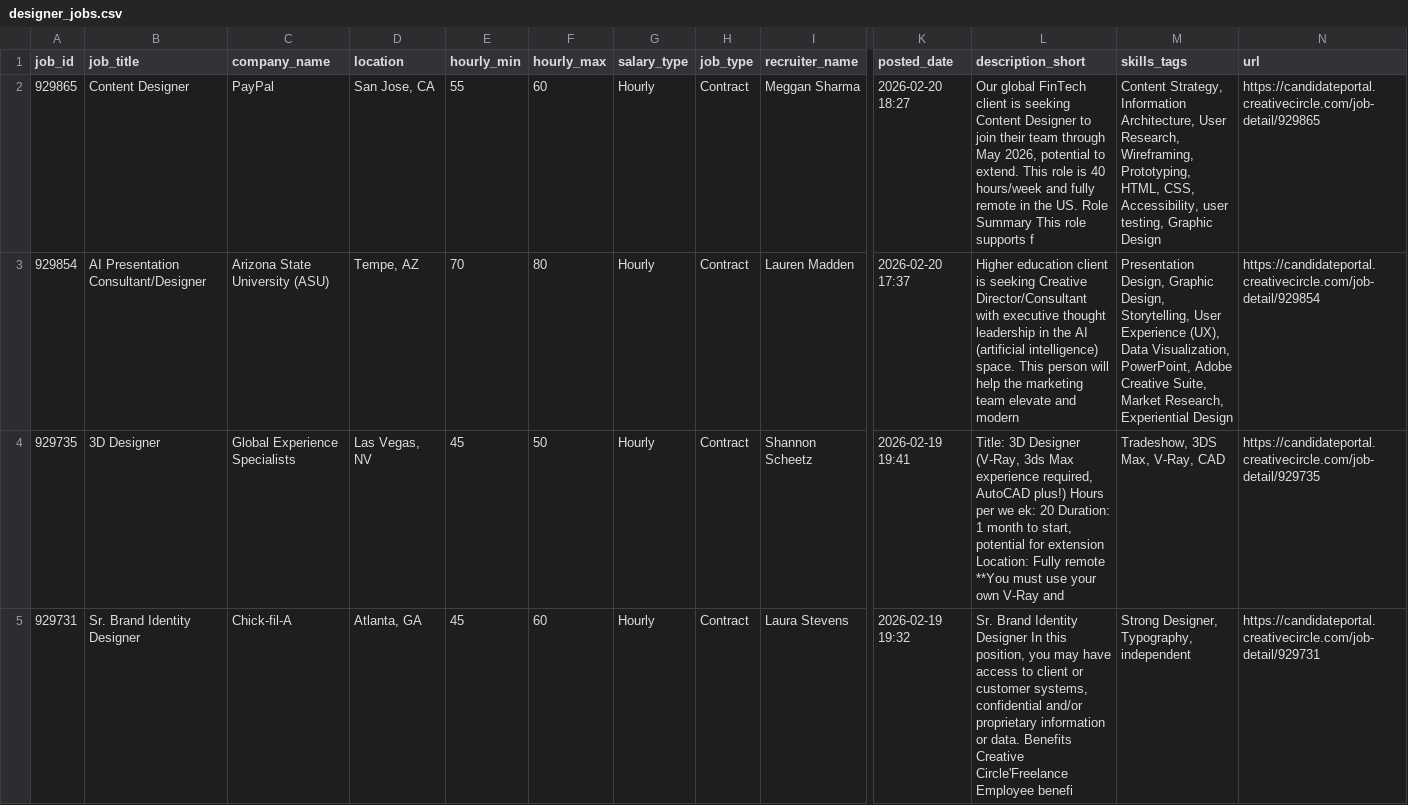
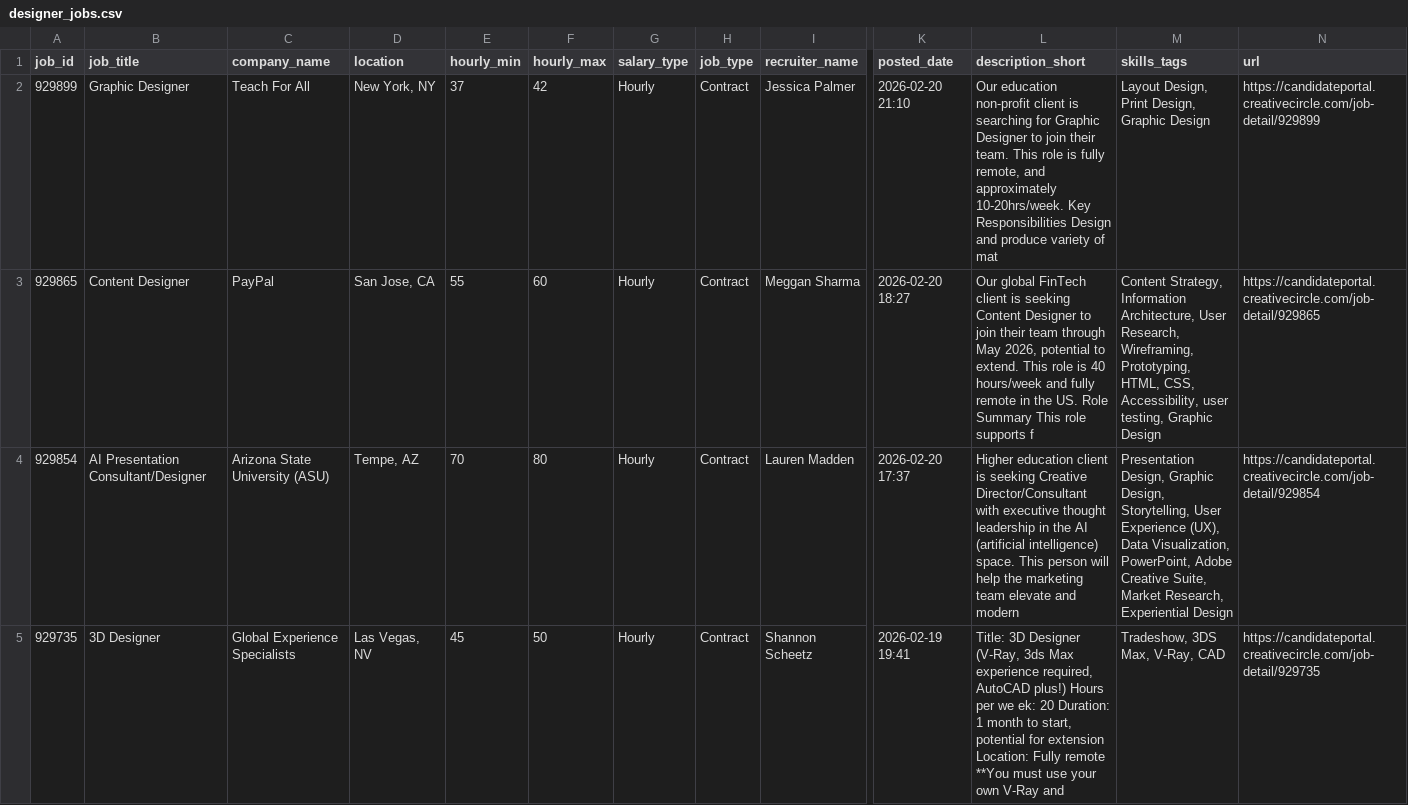
Before and after one commit to zeandroid/JSAuto, a CSV file: data/designer_jobs.csv, drawn as a sheet; only a part is shown, gaps mark what is left out; the shorter side is filled out with more unchanged rows; rows hold the shown columns only; the diff covers the shown part only; the diff names each change by its address in the sheet, - before the commit and + after, or states it on an @@ line.

```diff
--- a/data/designer_jobs.csv
+++ b/data/designer_jobs.csv
+row 2: 929899 | Graphic Designer | Teach For All | New York, NY | 37 | 42 | Hourly | Contract | Jessica Palmer | 2026-02-20 21:10 | Our education non-profit client is searching for Graphic Designer to join their team. This role is fully remote, and approximately 10-20hrs/week. Key Responsibilities Design and produce variety of mat | Layout Design, Print Design, Graphic Design | https://candidateportal.creativecircle.com/job-detail/929899
```
Also changed, not shown: 2 added rows elsewhere in this file.
